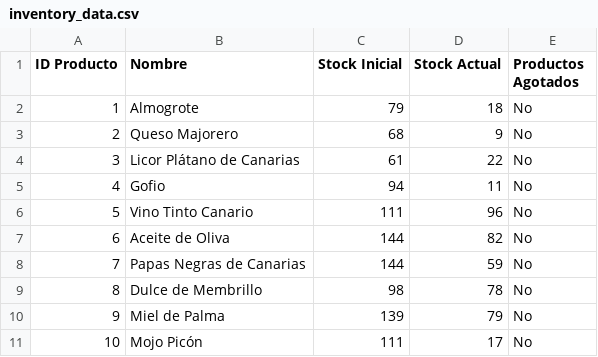
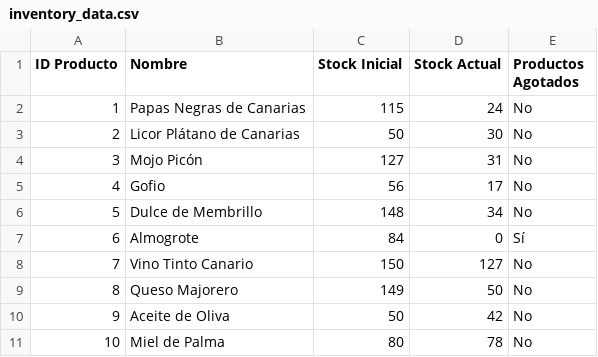
Before and after one commit to Mariadelmardp/shoponline, a CSV file: data/inventory_data.csv, drawn as a sheet.

```diff
--- a/data/inventory_data.csv
+++ b/data/inventory_data.csv
@@ -1,11 +1,11 @@
 ID Producto,Nombre,Stock Inicial,Stock Actual,Productos Agotados
-1,Almogrote,79,18,No
-2,Queso Majorero,68,9,No
-3,Licor Plátano de Canarias,61,22,No
-4,Gofio,94,11,No
-5,Vino Tinto Canario,111,96,No
-6,Aceite de Oliva,144,82,No
-7,Papas Negras de Canarias,144,59,No
-8,Dulce de Membrillo,98,78,No
-9,Miel de Palma,139,79,No
-10,Mojo Picón,111,17,No
+1,Papas Negras de Canarias,115,24,No
+2,Licor Plátano de Canarias,50,30,No
+3,Mojo Picón,127,31,No
+4,Gofio,56,17,No
+5,Dulce de Membrillo,148,34,No
+6,Almogrote,84,0,Sí
+7,Vino Tinto Canario,150,127,No
+8,Queso Majorero,149,50,No
+9,Aceite de Oliva,50,42,No
+10,Miel de Palma,80,78,No
```
Also changed, not shown: data/campaigns_data.csv, data/clients_data.csv, 7 other files.
